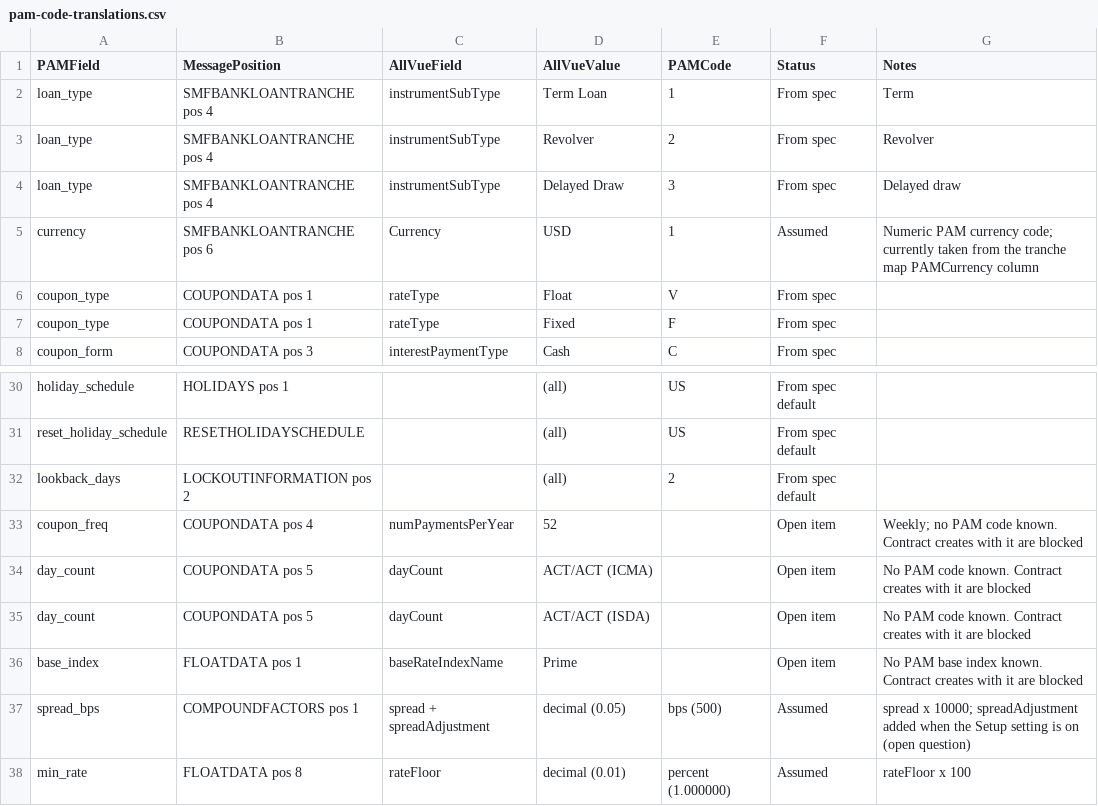
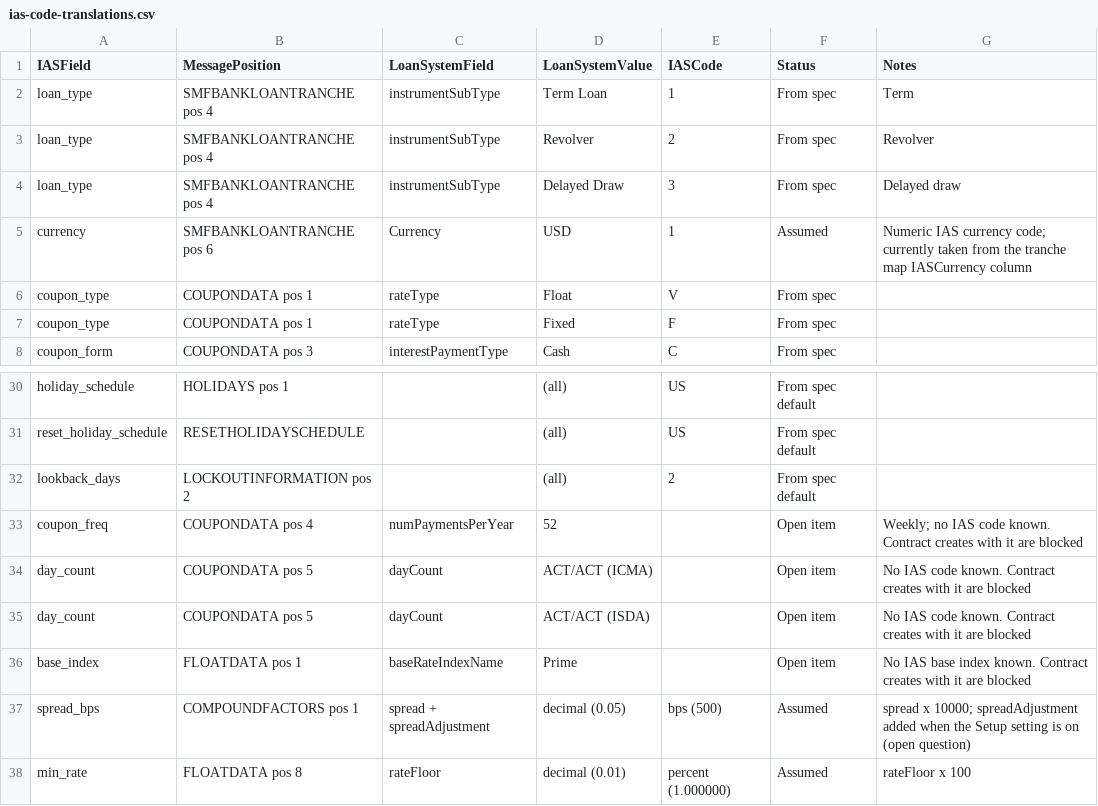
Before and after one commit to bunkersm/allvue-pam-bridge, a CSV file: docs/ias-code-translations.csv (was docs/pam-code-translations.csv), drawn as a sheet; only a part is shown, gaps mark what is left out.

```diff
--- a/docs/pam-code-translations.csv
+++ b/docs/ias-code-translations.csv
@@ -1,2 +1,2 @@
-PAMField,MessagePosition,AllVueField,AllVueValue,PAMCode,Status,Notes
+IASField,MessagePosition,LoanSystemField,LoanSystemValue,IASCode,Status,Notes
 loan_type,SMFBANKLOANTRANCHE pos 4,instrumentSubType,Term Loan,1,From spec,Term
@@ -4,3 +4,3 @@ loan_type,SMFBANKLOANTRANCHE pos 4,instrumentSubType,Revolver,2,From spec,Revolv
 loan_type,SMFBANKLOANTRANCHE pos 4,instrumentSubType,Delayed Draw,3,From spec,Delayed draw
-currency,SMFBANKLOANTRANCHE pos 6,Currency,USD,1,Assumed,Numeric PAM currency code; currently taken from the tranche map PAMCurrency column
+currency,SMFBANKLOANTRANCHE pos 6,Currency,USD,1,Assumed,Numeric IAS currency code; currently taken from the tranche map IASCurrency column
 coupon_type,COUPONDATA pos 1,rateType,Float,V,From spec,
@@ -32,6 +32,6 @@ reset_holiday_schedule,RESETHOLIDAYSCHEDULE,,(all),US,From spec default,
 lookback_days,LOCKOUTINFORMATION pos 2,,(all),2,From spec default,
-coupon_freq,COUPONDATA pos 4,numPaymentsPerYear,52,,Open item,Weekly; no PAM code known. Contract creates with it are blocked
-day_count,COUPONDATA pos 5,dayCount,ACT/ACT (ICMA),,Open item,No PAM code known. Contract creates with it are blocked
-day_count,COUPONDATA pos 5,dayCount,ACT/ACT (ISDA),,Open item,No PAM code known. Contract creates with it are blocked
-base_index,FLOATDATA pos 1,baseRateIndexName,Prime,,Open item,No PAM base index known. Contract creates with it are blocked
+coupon_freq,COUPONDATA pos 4,numPaymentsPerYear,52,,Open item,Weekly; no IAS code known. Contract creates with it are blocked
+day_count,COUPONDATA pos 5,dayCount,ACT/ACT (ICMA),,Open item,No IAS code known. Contract creates with it are blocked
+day_count,COUPONDATA pos 5,dayCount,ACT/ACT (ISDA),,Open item,No IAS code known. Contract creates with it are blocked
+base_index,FLOATDATA pos 1,baseRateIndexName,Prime,,Open item,No IAS base index known. Contract creates with it are blocked
 spread_bps,COMPOUNDFACTORS pos 1,spread + spreadAdjustment,decimal (0.05),bps (500),Assumed,spread x 10000; spreadAdjustment added when the Setup setting is on (open question)
```
Also changed, not shown: 13 other files.
